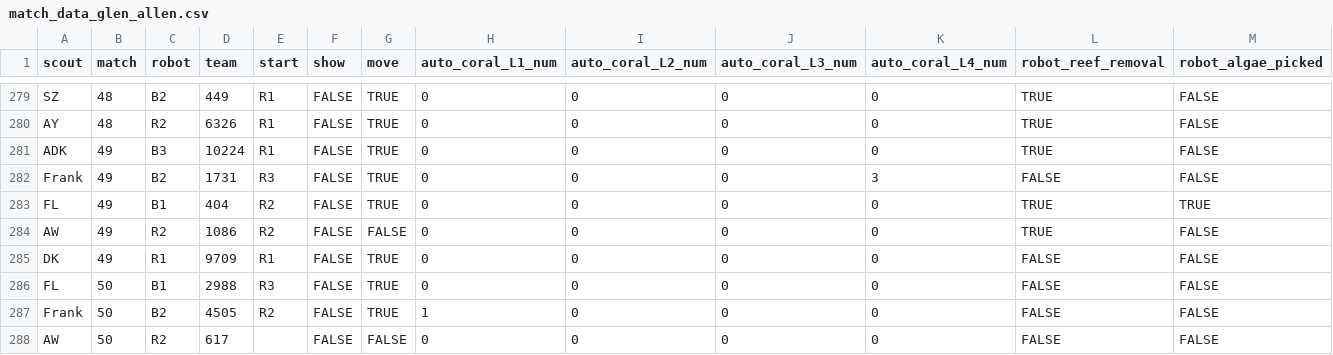
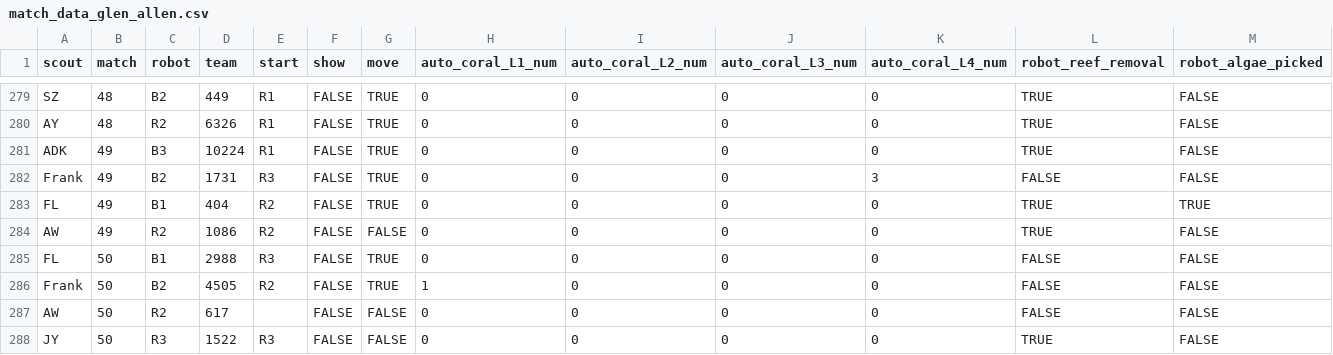
Before and after one commit to blair-robot-project/scouting2025, a CSV file: Shiny App Files/data files/match_data_glen_allen.csv, drawn as a sheet; only a part is shown, gaps mark what is left out; the shorter side is filled out with more unchanged rows; rows hold the shown columns only; the diff names each change by its address in the sheet, - before the commit and + after, or states it on an @@ line.

```diff
--- a/Shiny App Files/data files/match_data_glen_allen.csv
+++ b/Shiny App Files/data files/match_data_glen_allen.csv
-row 285: DK | 49 | R1 | 9709 | R1 | FALSE | TRUE | 0 | 0 | 0 | 0 | FALSE | FALSE
```
Also changed, not shown: 1 other file.
